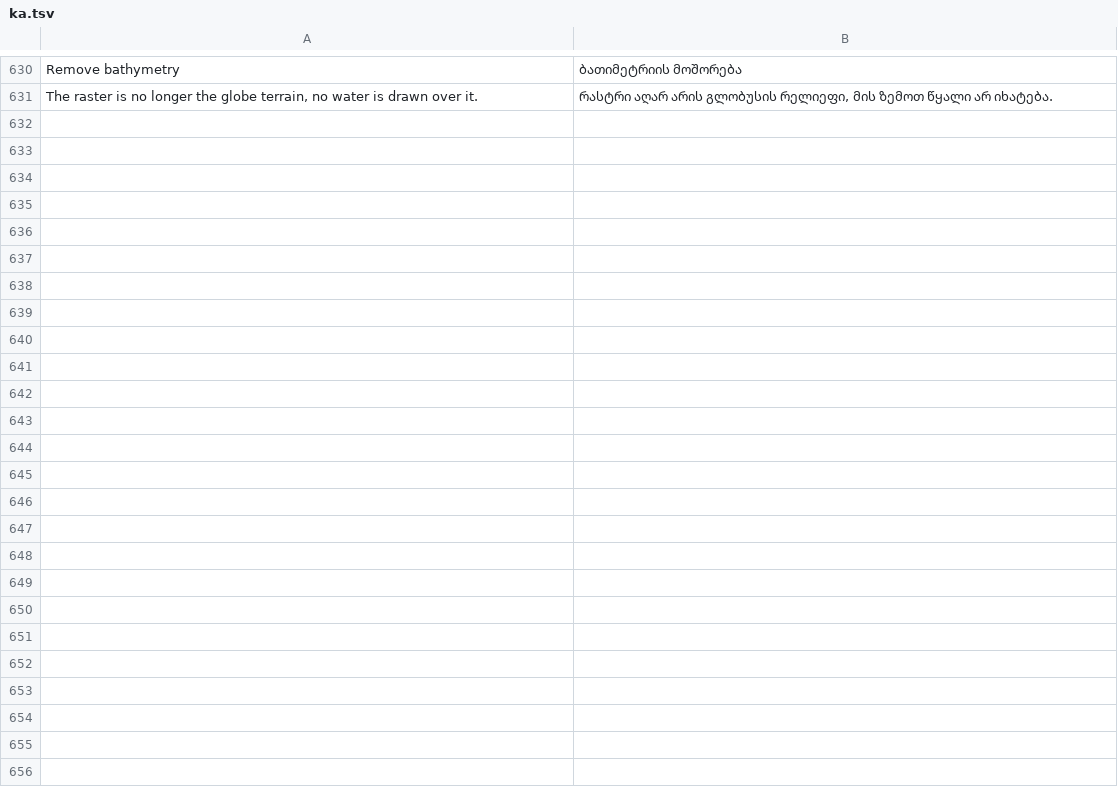
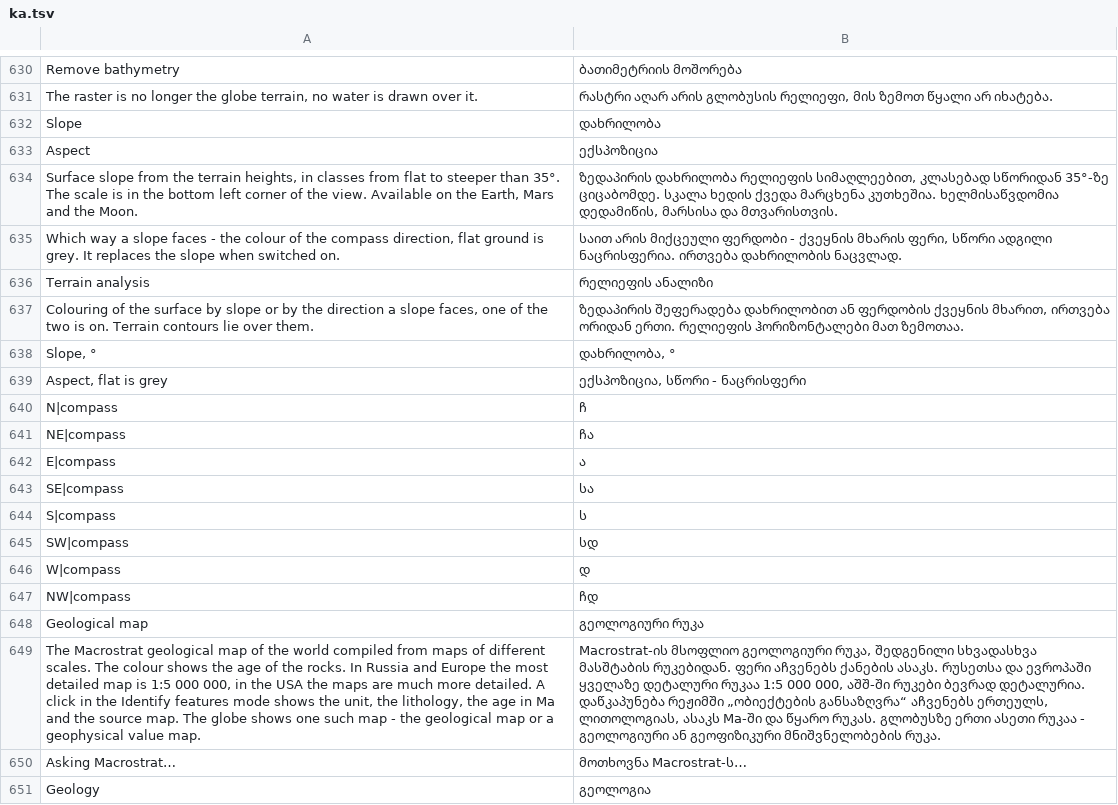
Before and after one commit to Valery35/planetx-lite, a TSV file: crates/ui/i18n/ka.tsv, drawn as a sheet; only a part is shown, gaps mark what is left out; the diff covers the shown part only; the diff names each change by its address in the sheet, - before the commit and + after, or states it on an @@ line.

Commit message:
Уклон, экспозиция и геологическая карта Macrostrat по образцу модуля
Уклон и экспозиция - data::slope, перенос core/slope.py с тестами модуля,
шкала клетками, одна из двух раскрасок на глобусе.
Геологическая карта - data::geology, перенос core/geology.py с тестами,
тайлы 512 × 512 уменьшаются вдвое, порода под щелчком из map_query.
Перевод новых строк на 14 языков.

```diff
--- a/crates/ui/i18n/ka.tsv
+++ b/crates/ui/i18n/ka.tsv
+row 632: Slope | დახრილობა
+row 633: Aspect | ექსპოზიცია
+row 634: Surface slope from the terrain heights, in classes from flat to steeper than 35°. The scale is in the bottom left corner of the view. Available on the Earth, Mars and the Moon. | ზედაპირის დახრილობა რელიეფის სიმაღლეებით, კლასებად სწორიდან 35°-ზე ციცაბომდე. სკალა ხედის ქვედა მარცხენა კუთხეშია. ხელმისაწვდომია დედამიწის, მარსისა და მთვარისთვის.
+row 635: Which way a slope faces - the colour of the compass direction, flat ground is grey. It replaces the slope when switched on. | საით არის მიქცეული ფერდობი - ქვეყნის მხარის ფერი, სწორი ადგილი ნაცრისფერია. ირთვება დახრილობის ნაცვლად.
+row 636: Terrain analysis | რელიეფის ანალიზი
+row 637: Colouring of the surface by slope or by the direction a slope faces, one of the two is on. Terrain contours lie over them. | ზედაპირის შეფერადება დახრილობით ან ფერდობის ქვეყნის მხარით, ირთვება ორიდან ერთი. რელიეფის ჰორიზონტალები მათ ზემოთაა.
+row 638: Slope, ° | დახრილობა, °
+row 639: Aspect, flat is grey | ექსპოზიცია, სწორი - ნაცრისფერი
+row 640: N|compass | ჩ
+row 641: NE|compass | ჩა
+row 642: E|compass | ა
+row 643: SE|compass | სა
+row 644: S|compass | ს
+row 645: SW|compass | სდ
+row 646: W|compass | დ
+row 647: NW|compass | ჩდ
+row 648: Geological map | გეოლოგიური რუკა
+row 649: The Macrostrat geological map of the world compiled from maps of different scales. The colour shows the age of the rocks. In Russia and Europe the most detailed map is 1:5 000 000, in the USA the maps are much more detailed. A click in the Identify features mode shows the unit, the lithology, the age in Ma and the source map. The globe shows one such map - the geological map or a geophysical value map. | Macrostrat-ის მსოფლიო გეოლოგიური რუკა, შედგენილი სხვადასხვა მასშტაბის რუკებიდან. ფერი აჩვენებს ქანების ასაკს. რუსეთსა და ევროპაში ყველაზე დეტალური რუკაა 1:5 000 000, აშშ-ში რუკები ბევრად დეტალურია. დაწკაპუნება რეჟიმში „ობიექტების განსაზღვრა“ აჩვენებს ერთეულს, ლითოლოგიას, ასაკს Ma-ში და წყარო რუკას. გლობუსზე ერთი ასეთი რუკაა - გეოლოგიური ან გეოფიზიკური მნიშვნელობების რუკა.
+row 650: Asking Macrostrat… | მოთხოვნა Macrostrat-ს…
+row 651: Geology | გეოლოგია
```
Also changed, not shown: 9 added rows elsewhere in this file, crates/ui/i18n/fr.tsv, crates/ui/i18n/ja.tsv, 28 other files.
